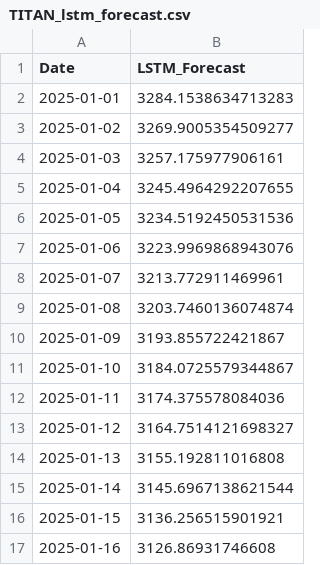
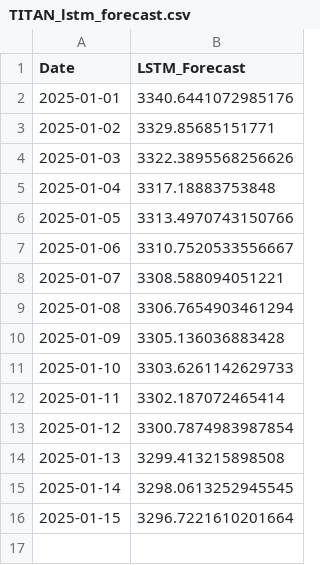
Before and after one commit to prasad14082000/stock-predictor-ml-app, a CSV file: reports/TITAN_lstm_forecast.csv, drawn as a sheet.

```diff
--- a/reports/TITAN_lstm_forecast.csv
+++ b/reports/TITAN_lstm_forecast.csv
@@ -1,17 +1,16 @@
 Date,LSTM_Forecast
-2025-01-01,3284.1538634713283
-2025-01-02,3269.9005354509277
-2025-01-03,3257.175977906161
-2025-01-04,3245.4964292207655
-2025-01-05,3234.5192450531536
-2025-01-06,3223.9969868943076
-2025-01-07,3213.772911469961
-2025-01-08,3203.7460136074874
-2025-01-09,3193.855722421867
-2025-01-10,3184.0725579344867
-2025-01-11,3174.375578084036
-2025-01-12,3164.7514121698327
-2025-01-13,3155.192811016808
-2025-01-14,3145.6967138621544
-2025-01-15,3136.256515901921
-2025-01-16,3126.86931746608
+2025-01-01,3340.6441072985176
+2025-01-02,3329.85685151771
+2025-01-03,3322.3895568256626
+2025-01-04,3317.18883753848
+2025-01-05,3313.4970743150766
+2025-01-06,3310.7520533556667
+2025-01-07,3308.588094051221
+2025-01-08,3306.7654903461294
+2025-01-09,3305.136036883428
+2025-01-10,3303.6261142629733
+2025-01-11,3302.187072465414
+2025-01-12,3300.7874983987854
+2025-01-13,3299.413215898508
+2025-01-14,3298.0613252945545
+2025-01-15,3296.7221610201664
```
Also changed, not shown: reports/TITAN_elasticnet_forecast.csv, reports/TITAN_elasticnet_multi_step_forecast.csv, 30 other files.
